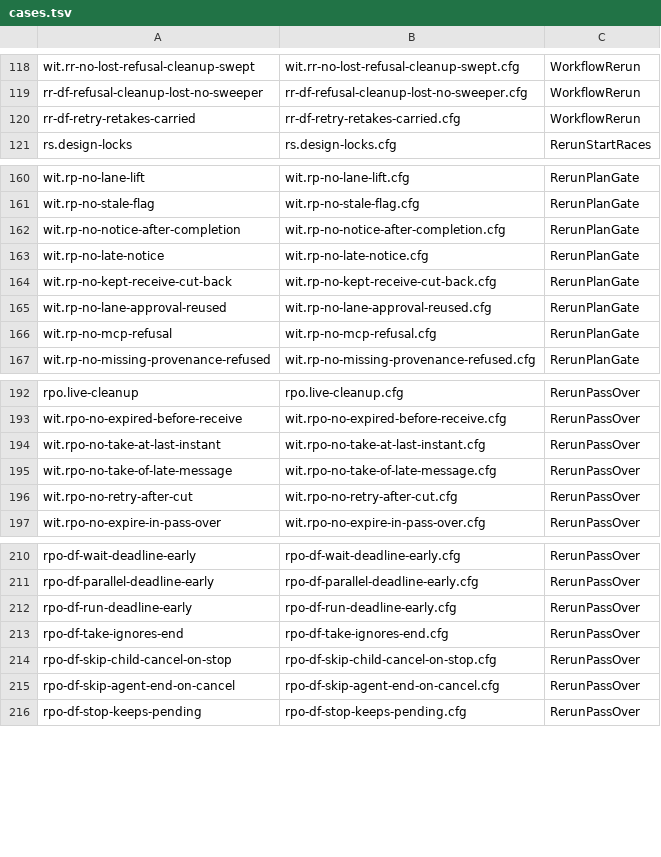
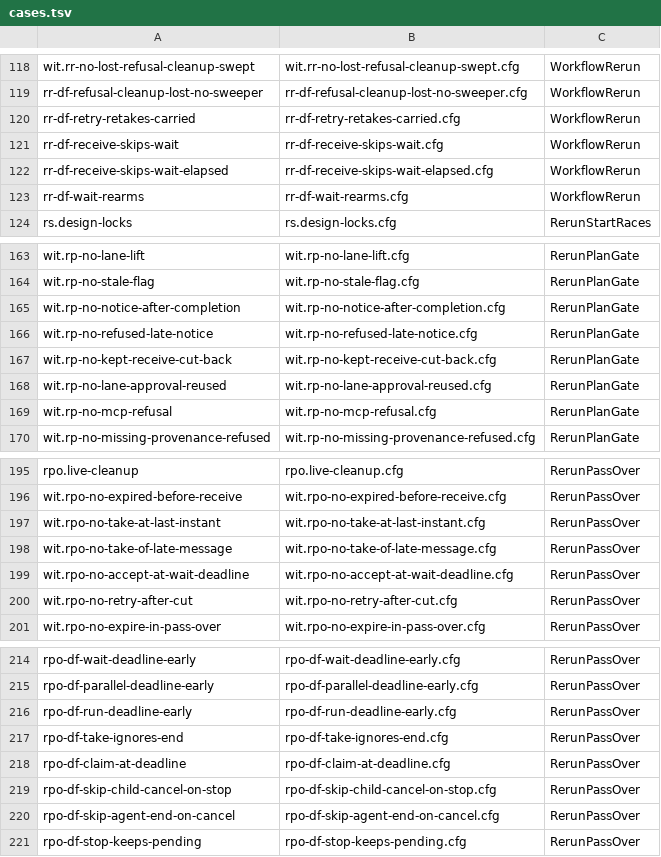
Before and after one commit to microsoft/PilotSwarm, a TSV file: docs/formal/workflow/rerun/cases.tsv, drawn as a sheet; only a part is shown, gaps mark what is left out.

```diff
--- a/docs/formal/workflow/rerun/cases.tsv
+++ b/docs/formal/workflow/rerun/cases.tsv
@@ -120,2 +120,5 @@ rr-df-refusal-cleanup-lost-no-sweeper	rr-df-refusal-cleanup-lost-no-sweeper.cfg
 rr-df-retry-retakes-carried	rr-df-retry-retakes-carried.cfg	WorkflowRerun
+rr-df-receive-skips-wait	rr-df-receive-skips-wait.cfg	WorkflowRerun
+rr-df-receive-skips-wait-elapsed	rr-df-receive-skips-wait-elapsed.cfg	WorkflowRerun
+rr-df-wait-rearms	rr-df-wait-rearms.cfg	WorkflowRerun
 rs.design-locks	rs.design-locks.cfg	RerunStartRaces
@@ -162,3 +165,3 @@ wit.rp-no-stale-flag	wit.rp-no-stale-flag.cfg	RerunPlanGate
 wit.rp-no-notice-after-completion	wit.rp-no-notice-after-completion.cfg	RerunPlanGate
-wit.rp-no-late-notice	wit.rp-no-late-notice.cfg	RerunPlanGate
+wit.rp-no-refused-late-notice	wit.rp-no-refused-late-notice.cfg	RerunPlanGate
 wit.rp-no-kept-receive-cut-back	wit.rp-no-kept-receive-cut-back.cfg	RerunPlanGate
@@ -195,2 +198,3 @@ wit.rpo-no-take-at-last-instant	wit.rpo-no-take-at-last-instant.cfg	RerunPassOve
 wit.rpo-no-take-of-late-message	wit.rpo-no-take-of-late-message.cfg	RerunPassOver
+wit.rpo-no-accept-at-wait-deadline	wit.rpo-no-accept-at-wait-deadline.cfg	RerunPassOver
 wit.rpo-no-retry-after-cut	wit.rpo-no-retry-after-cut.cfg	RerunPassOver
@@ -213,2 +217,3 @@ rpo-df-run-deadline-early	rpo-df-run-deadline-early.cfg	RerunPassOver
 rpo-df-take-ignores-end	rpo-df-take-ignores-end.cfg	RerunPassOver
+rpo-df-claim-at-deadline	rpo-df-claim-at-deadline.cfg	RerunPassOver
 rpo-df-skip-child-cancel-on-stop	rpo-df-skip-child-cancel-on-stop.cfg	RerunPassOver
```
Also changed, not shown: 8 other files.
